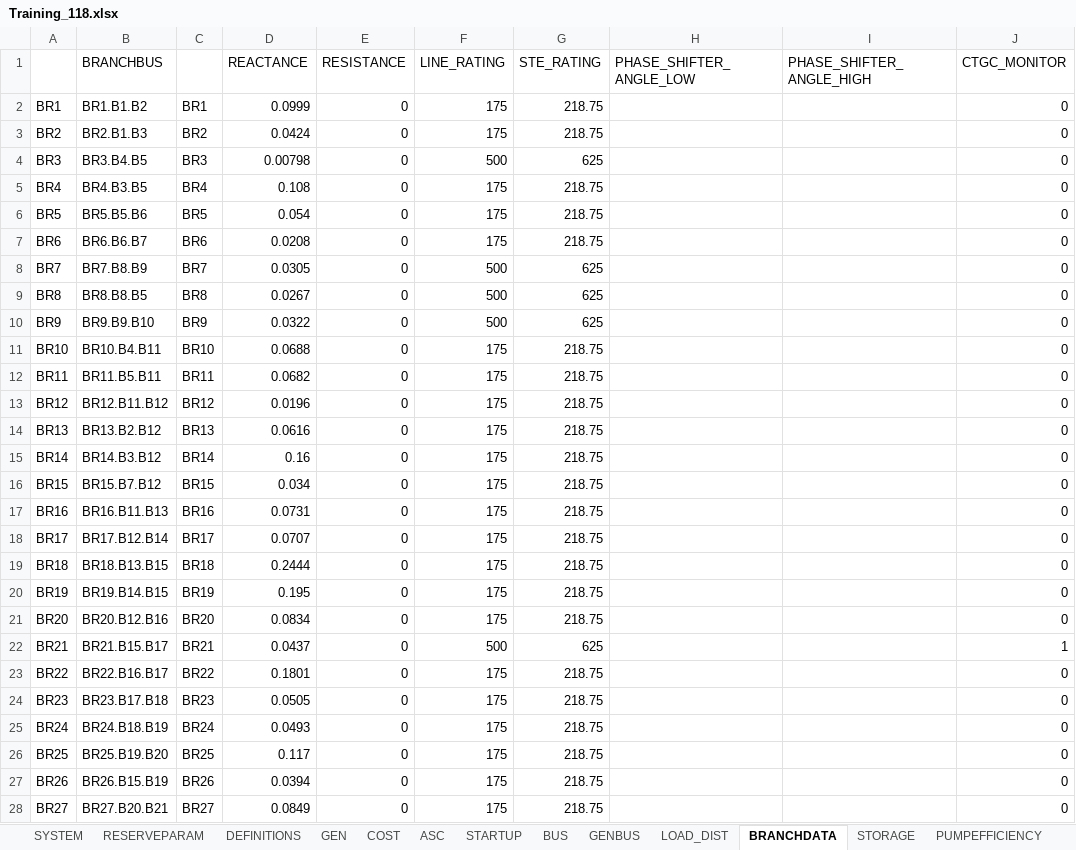
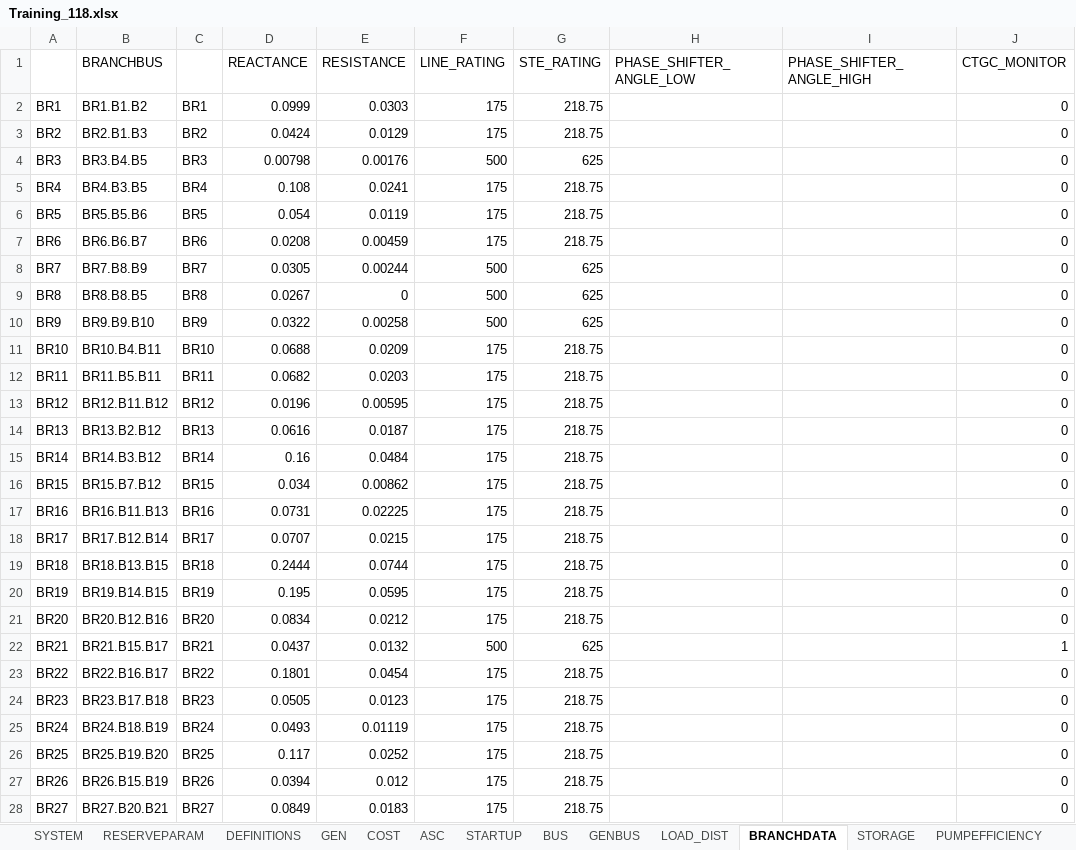
Before and after one commit to NREL/FESTIV_MODEL, an Excel workbook: Input/Training/Training_118.xlsx, sheet BRANCHDATA, drawn as a sheet; only a part is shown; values as stored, in another font and other column widths than the file's, no borders; the diff covers the shown part only; the diff names each change by its address in the sheet, - before the commit and + after, or states it on an @@ line.

```diff
--- a/Input/Training/Training_118.xlsx (sheet BRANCHDATA)
+++ b/Input/Training/Training_118.xlsx (sheet BRANCHDATA)
-E2 (RESISTANCE): 0
+E2 (RESISTANCE): 0.0303
-E3 (RESISTANCE): 0
+E3 (RESISTANCE): 0.0129
-E4 (RESISTANCE): 0
+E4 (RESISTANCE): 0.00176
-E5 (RESISTANCE): 0
+E5 (RESISTANCE): 0.0241
-E6 (RESISTANCE): 0
+E6 (RESISTANCE): 0.0119
-E7 (RESISTANCE): 0
+E7 (RESISTANCE): 0.00459
-E8 (RESISTANCE): 0
+E8 (RESISTANCE): 0.00244
-E10 (RESISTANCE): 0
+E10 (RESISTANCE): 0.00258
-E11 (RESISTANCE): 0
+E11 (RESISTANCE): 0.0209
-E12 (RESISTANCE): 0
+E12 (RESISTANCE): 0.0203
-E13 (RESISTANCE): 0
+E13 (RESISTANCE): 0.00595
-E14 (RESISTANCE): 0
+E14 (RESISTANCE): 0.0187
-E15 (RESISTANCE): 0
+E15 (RESISTANCE): 0.0484
-E16 (RESISTANCE): 0
+E16 (RESISTANCE): 0.00862
-E17 (RESISTANCE): 0
+E17 (RESISTANCE): 0.02225
-E18 (RESISTANCE): 0
+E18 (RESISTANCE): 0.0215
-E19 (RESISTANCE): 0
+E19 (RESISTANCE): 0.0744
-E20 (RESISTANCE): 0
+E20 (RESISTANCE): 0.0595
-E21 (RESISTANCE): 0
+E21 (RESISTANCE): 0.0212
-E22 (RESISTANCE): 0
+E22 (RESISTANCE): 0.0132
-E23 (RESISTANCE): 0
+E23 (RESISTANCE): 0.0454
-E24 (RESISTANCE): 0
+E24 (RESISTANCE): 0.0123
-E25 (RESISTANCE): 0
+E25 (RESISTANCE): 0.01119
-E26 (RESISTANCE): 0
+E26 (RESISTANCE): 0.0252
-E27 (RESISTANCE): 0
+E27 (RESISTANCE): 0.012
-E28 (RESISTANCE): 0
+E28 (RESISTANCE): 0.0183
```
Also changed, not shown: 151 edited cells elsewhere in this sheet, sheet GEN, Input/Training/TIMESERIES/DA_RESERVES.xlsx, Input/Training/TIMESERIES/RTC_VG.xlsx, 7 other files.
